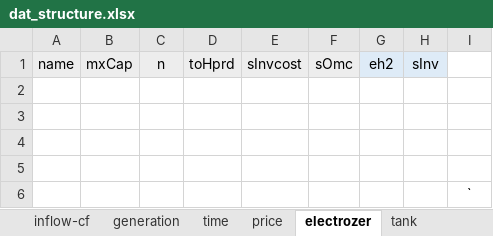
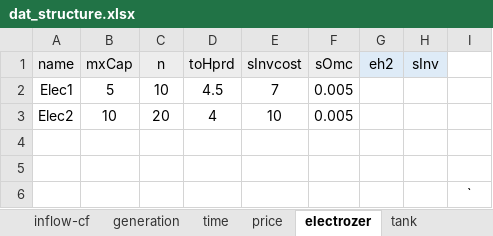
Before and after one commit to marek-iiasa/yayue, an Excel workbook: models/matouqin/Data/dat_structure.xlsx, sheet electrozer, drawn as a sheet; values as stored, in another font and other column widths than the file's, no borders; the diff names each change by its address in the sheet, - before the commit and + after, or states it on an @@ line.

```diff
--- a/models/matouqin/Data/dat_structure.xlsx (sheet electrozer)
+++ b/models/matouqin/Data/dat_structure.xlsx (sheet electrozer)
-row 2: (empty)
+row 2: Elec1 | 5 | 10 | 4.5 | 7 | 0.005
-row 3: (empty)
+row 3: Elec2 | 10 | 20 | 4 | 10 | 0.005
```
Also changed, not shown: sheet inflow-cf, sheet tank, sheet fuel-cell, sheet generation, sheet time, sheet price.
